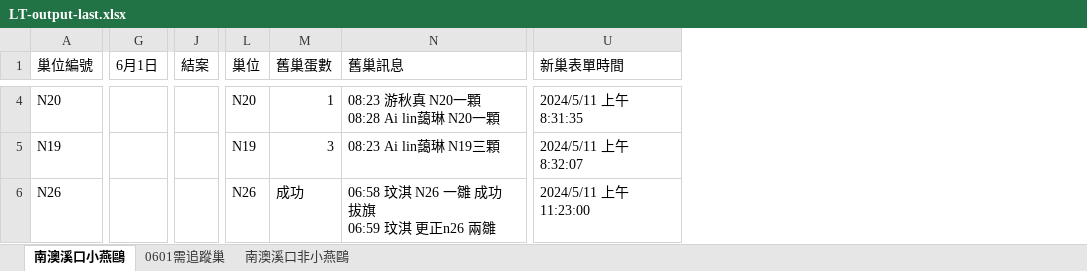
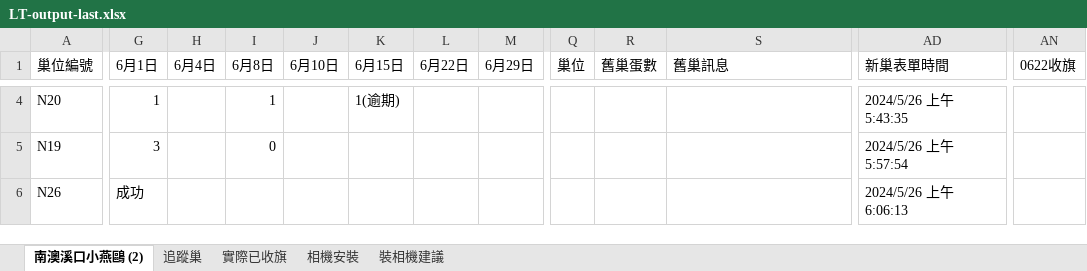
Before and after one commit to brucetusec/line-bot-LT, an Excel workbook: data/LT-output-last.xlsx, sheet 南澳溪口小燕鷗 (2), drawn as a sheet; only a part is shown, gaps mark what is left out; values as stored, in another font and other column widths than the file's, no cell formats; removed rows and columns are numbered as before the commit, all else as after; ↵ is a line break in a cell; the diff covers the shown part only; the diff names each change by its address in the sheet, - before the commit and + after, or states it on an @@ line.

```diff
--- a/data/LT-output-last.xlsx (sheet 南澳溪口小燕鷗 (2))
+++ b/data/LT-output-last.xlsx (sheet 南澳溪口小燕鷗 (2))
-sheet tab: 南澳溪口小燕鷗
+sheet tab: 南澳溪口小燕鷗 (2)
-sheet tab: 0601需追蹤巢
+sheet tab: 追蹤巢
-sheet tab: 南澳溪口非小燕鷗
+sheet tab: 實際已收旗
+sheet tab: 相機安裝
+sheet tab: 裝相機建議
+column H (6月4日), empty
+column I (6月8日), rows 4-5: 1 | 0
+column J (6月10日), empty
+column K (6月15日), row 4: 1(逾期)
+column L (6月22日), empty
+column M (6月29日), empty
-column J (結案), empty
+column AN (0622收旗), empty
-G4 (6月1日): (empty)
+G4 (6月1日): 1
-Q4 (巢位): N20
+Q4 (巢位): (empty)
-R4 (舊巢蛋數): 1
+R4 (舊巢蛋數): (empty)
-S4 (舊巢訊息): 08:23 游秋真 N20一顆 ↵ 08:28 Ai lin藹琳 N20一顆
+S4 (舊巢訊息): (empty)
-AD4 (新巢表單時間): 2024/5/11 上午 8:31:35
+AD4 (新巢表單時間): 2024/5/26 上午 5:43:35
-G5 (6月1日): (empty)
+G5 (6月1日): 3
-Q5 (巢位): N19
+Q5 (巢位): (empty)
-R5 (舊巢蛋數): 3
+R5 (舊巢蛋數): (empty)
-S5 (舊巢訊息): 08:23 Ai lin藹琳 N19三顆
+S5 (舊巢訊息): (empty)
-AD5 (新巢表單時間): 2024/5/11 上午 8:32:07
+AD5 (新巢表單時間): 2024/5/26 上午 5:57:54
-G6 (6月1日): (empty)
+G6 (6月1日): 成功
-Q6 (巢位): N26
+Q6 (巢位): (empty)
-R6 (舊巢蛋數): 成功
+R6 (舊巢蛋數): (empty)
-S6 (舊巢訊息): 06:58 玟淇 N26 一雛 成功 拔旗 ↵ 06:59 玟淇 更正n26 兩雛
+S6 (舊巢訊息): (empty)
-AD6 (新巢表單時間): 2024/5/11 上午 11:23:00
+AD6 (新巢表單時間): 2024/5/26 上午 6:06:13
```
Also changed, not shown: 65 added rows, 4 removed rows, 6 added columns, 1467 edited cells and merged cells elsewhere in this sheet, sheet 實際已收旗, sheet 追蹤巢, cell formats, 23 other files.
